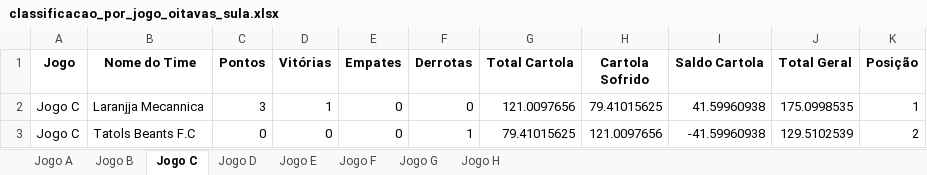
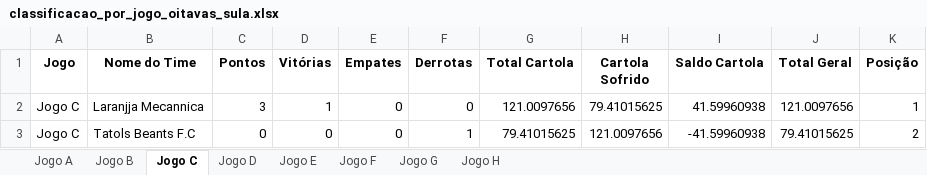
Before and after one commit to FernandoBC23/cartola_fbc, an Excel workbook: sulamericana/datasets_sula/classificacao_por_jogo_oitavas_sula.xlsx, sheet Jogo C, drawn as a sheet; values as stored, in another font and other column widths than the file's, no borders; the diff names each change by its address in the sheet, - before the commit and + after, or states it on an @@ line.

```diff
--- a/sulamericana/datasets_sula/classificacao_por_jogo_oitavas_sula.xlsx (sheet Jogo C)
+++ b/sulamericana/datasets_sula/classificacao_por_jogo_oitavas_sula.xlsx (sheet Jogo C)
-J2 (Total Geral): 175.0998535
+J2 (Total Geral): 121.0097656
-J3 (Total Geral): 129.5102539
+J3 (Total Geral): 79.41015625
```
Also changed, not shown: sheet Jogo A, sheet Jogo B, sheet Jogo F, sheet Jogo E, sheet Jogo G, sheet Jogo H, 1 more sheet, libertadores/datasets_liberta/classificacao_por_grupo_fase_3.xlsx, libertadores/datasets_liberta/confrontos_fase_3_libertadores.xlsx, 20 other files.
